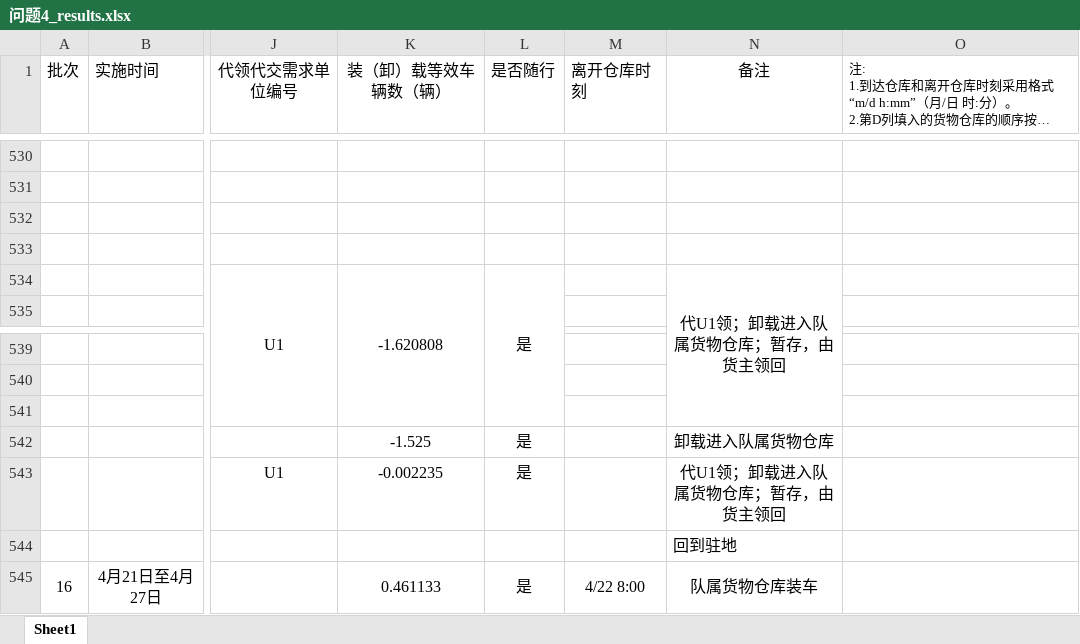
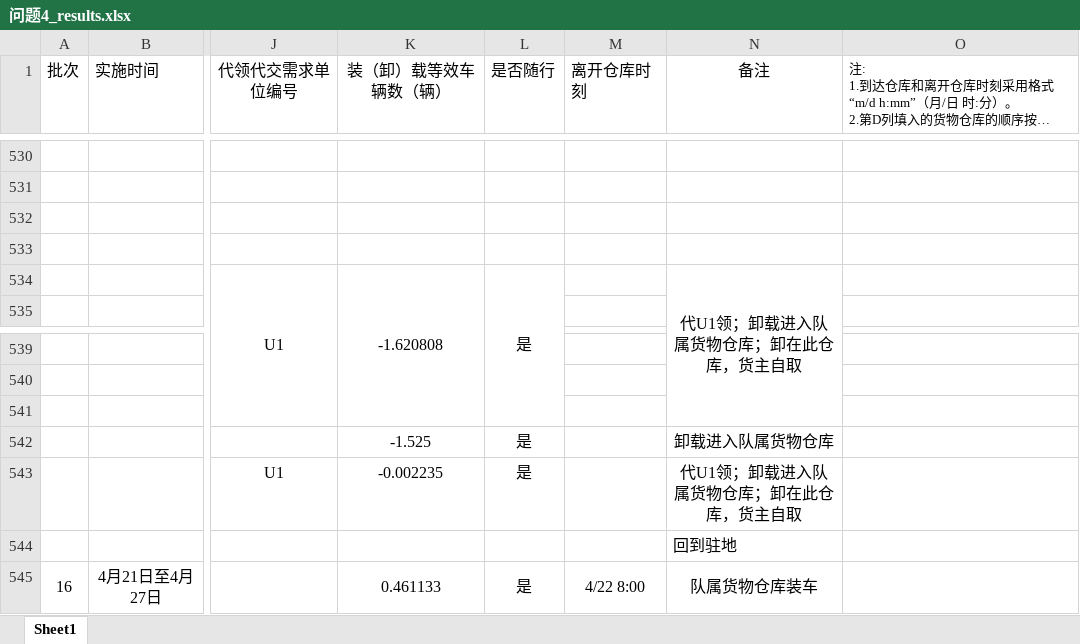
Before and after one commit to wypppp/MathmaticalModeling2026, an Excel workbook: results/F/问题4_results.xlsx, sheet Sheet1, drawn as a sheet; only a part is shown, gaps mark what is left out; long unchanged cells end in …; values as stored, in another font and other column widths than the file's, no borders; the diff covers the shown part only; the diff names each change by its address in the sheet, - before the commit and + after, or states it on an @@ line.

```diff
--- a/results/F/问题4_results.xlsx (sheet Sheet1)
+++ b/results/F/问题4_results.xlsx (sheet Sheet1)
-N534 (备注): 代U1领；卸载进入队属货物仓库；暂存，由货主领回
+N534 (备注): 代U1领；卸载进入队属货物仓库；卸在此仓库，货主自取
-N543 (备注): 代U1领；卸载进入队属货物仓库；暂存，由货主领回
+N543 (备注): 代U1领；卸载进入队属货物仓库；卸在此仓库，货主自取
```
Also changed, not shown: 5 edited cells elsewhere in this sheet, results/F/问题2_results.xlsx, results/F/问题3_results.xlsx, 3 other files.
